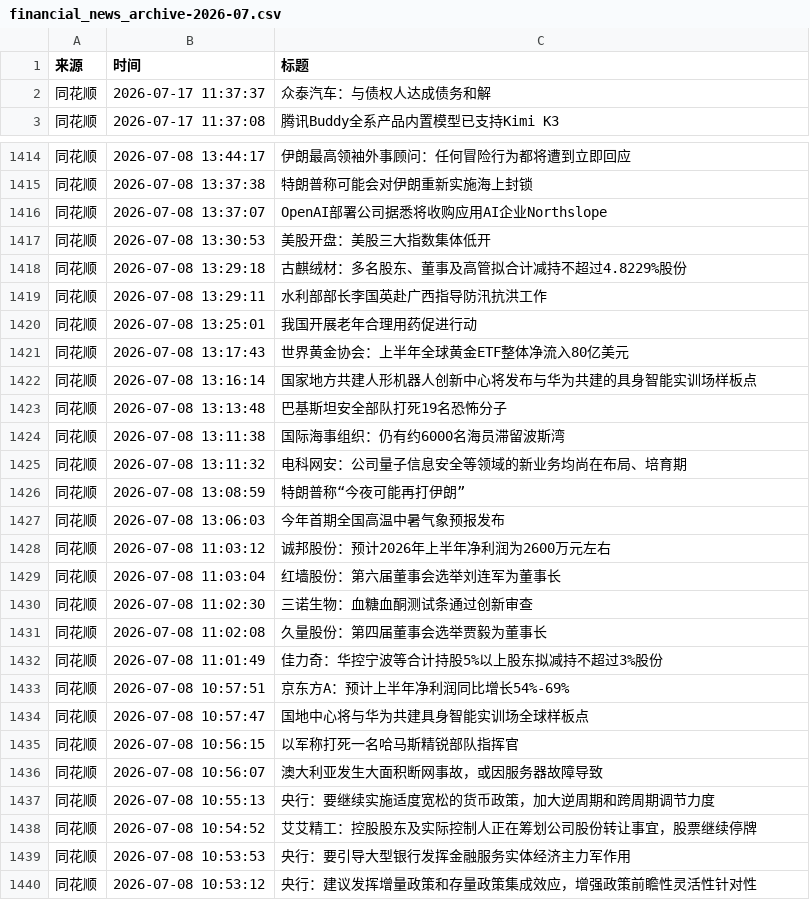
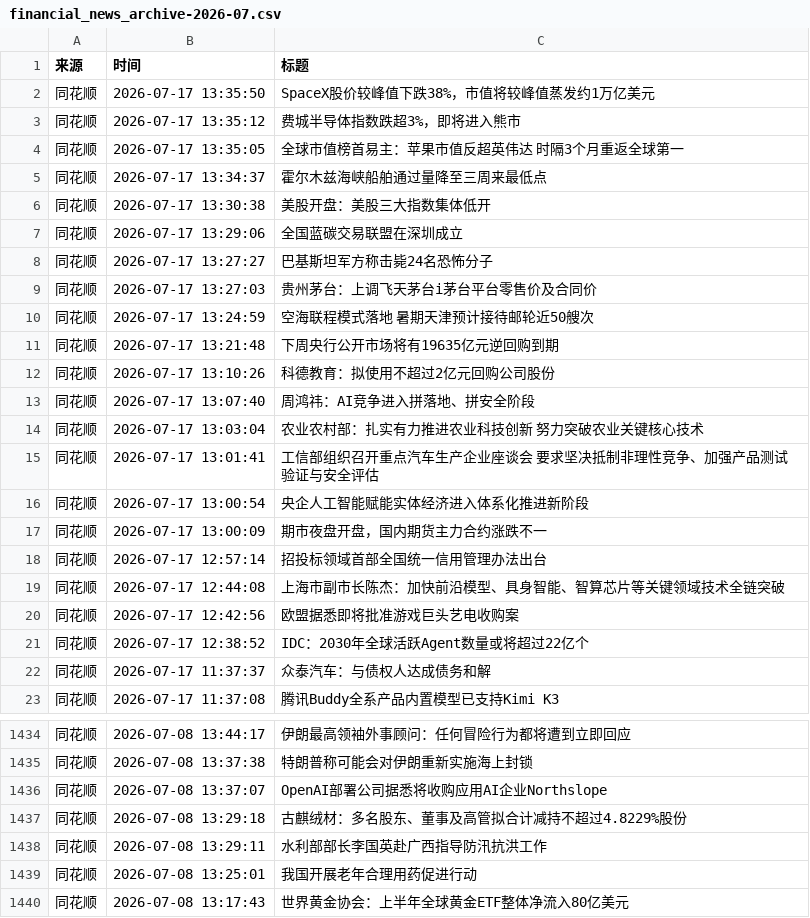
Before and after one commit to xiaoshuochangzai/huiboyanbao, a CSV file: 财经新闻数据/financial_news_archive-2026-07.csv, drawn as a sheet; only a part is shown, gaps mark what is left out; the shorter side is filled out with more unchanged rows; the diff covers the shown part only.

```diff
--- a/财经新闻数据/financial_news_archive-2026-07.csv
+++ b/财经新闻数据/financial_news_archive-2026-07.csv
@@ -1,2 +1,22 @@
 来源,时间,标题
+同花顺,2026-07-17 13:35:50,SpaceX股价较峰值下跌38%，市值将较峰值蒸发约1万亿美元
+同花顺,2026-07-17 13:35:12,费城半导体指数跌超3%，即将进入熊市
+同花顺,2026-07-17 13:35:05,全球市值榜首易主：苹果市值反超英伟达 时隔3个月重返全球第一
+同花顺,2026-07-17 13:34:37,霍尔木兹海峡船舶通过量降至三周来最低点
+同花顺,2026-07-17 13:30:38,美股开盘：美股三大指数集体低开
+同花顺,2026-07-17 13:29:06,全国蓝碳交易联盟在深圳成立
+同花顺,2026-07-17 13:27:27,巴基斯坦军方称击毙24名恐怖分子
+同花顺,2026-07-17 13:27:03,贵州茅台：上调飞天茅台i茅台平台零售价及合同价
+同花顺,2026-07-17 13:24:59,空海联程模式落地 暑期天津预计接待邮轮近50艘次
+同花顺,2026-07-17 13:21:48,下周央行公开市场将有19635亿元逆回购到期
+同花顺,2026-07-17 13:10:26,科德教育：拟使用不超过2亿元回购公司股份
+同花顺,2026-07-17 13:07:40,周鸿祎：AI竞争进入拼落地、拼安全阶段
+同花顺,2026-07-17 13:03:04,农业农村部：扎实有力推进农业科技创新 努力突破农业关键核心技术
+同花顺,2026-07-17 13:01:41,工信部组织召开重点汽车生产企业座谈会 要求坚决抵制非理性竞争、加强产品测试验证与安全评估
+同花顺,2026-07-17 13:00:54,央企人工智能赋能实体经济进入体系化推进新阶段
+同花顺,2026-07-17 13:00:09,期市夜盘开盘，国内期货主力合约涨跌不一
+同花顺,2026-07-17 12:57:14,招投标领域首部全国统一信用管理办法出台
+同花顺,2026-07-17 12:44:08,上海市副市长陈杰：加快前沿模型、具身智能、智算芯片等关键领域技术全链突破
+同花顺,2026-07-17 12:42:56,欧盟据悉即将批准游戏巨头艺电收购案
+同花顺,2026-07-17 12:38:52,IDC：2030年全球活跃Agent数量或将超过22亿个
 同花顺,2026-07-17 11:37:37,众泰汽车：与债权人达成债务和解
@@ -1416,3 +1436,2 @@
 同花顺,2026-07-08 13:37:07,OpenAI部署公司据悉将收购应用AI企业Northslope
-同花顺,2026-07-08 13:30:53,美股开盘：美股三大指数集体低开
 同花顺,2026-07-08 13:29:18,古麒绒材：多名股东、董事及高管拟合计减持不超过4.8229%股份
```
Also changed, not shown: 1 moved row elsewhere in this file, 4 other files.
